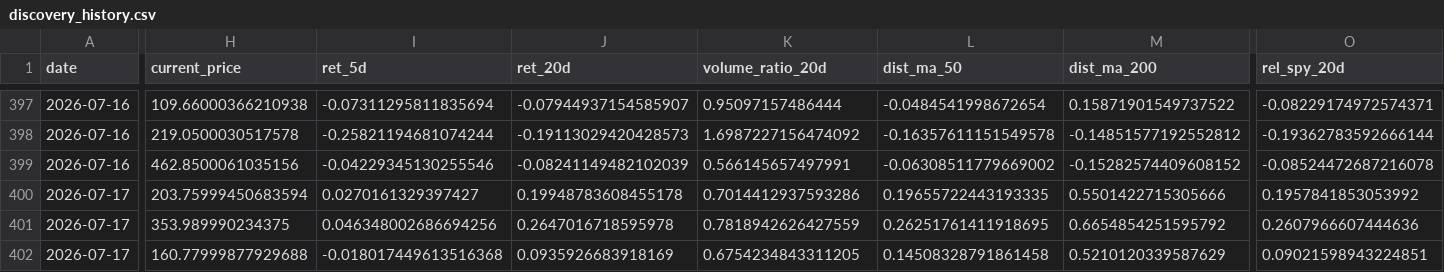
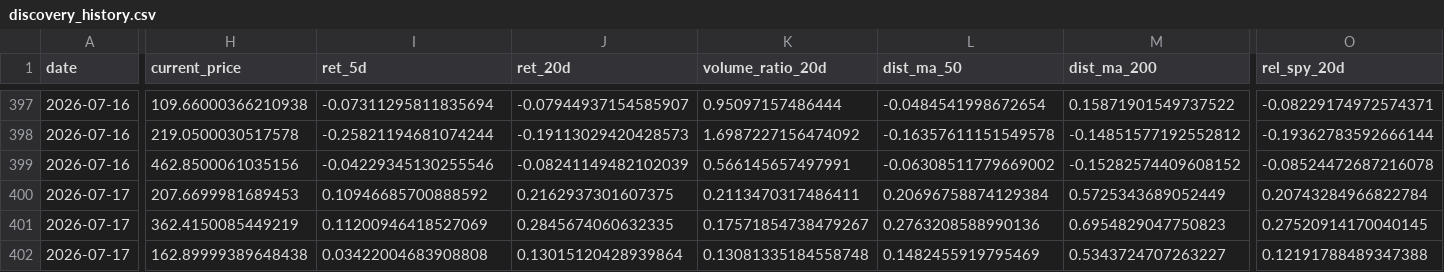
Before and after one commit to eric07079207-star/tech-market-monitor, a CSV file: data/觀察版資料/06_候選股追蹤/discovery_history.csv, drawn as a sheet; only a part is shown, gaps mark what is left out; the diff covers the shown part only; the diff names each change by its address in the sheet, - before the commit and + after, or states it on an @@ line.

```diff
--- a/data/觀察版資料/06_候選股追蹤/discovery_history.csv
+++ b/data/觀察版資料/06_候選股追蹤/discovery_history.csv
-H400 (current_price): 203.75999450683594
+H400 (current_price): 207.6699981689453
-I400 (ret_5d): 0.0270161329397427
+I400 (ret_5d): 0.10946685700888592
-J400 (ret_20d): 0.19948783608455178
+J400 (ret_20d): 0.2162937301607375
-K400 (volume_ratio_20d): 0.7014412937593286
+K400 (volume_ratio_20d): 0.2113470317486411
-L400 (dist_ma_50): 0.19655722443193335
+L400 (dist_ma_50): 0.20696758874129384
-M400 (dist_ma_200): 0.5501422715305666
+M400 (dist_ma_200): 0.5725343689052449
-O400 (rel_spy_20d): 0.1957841853053992
+O400 (rel_spy_20d): 0.20743284966822784
-H401 (current_price): 353.989990234375
+H401 (current_price): 362.4150085449219
-I401 (ret_5d): 0.046348002686694256
+I401 (ret_5d): 0.11200946418527069
-J401 (ret_20d): 0.2647016718595978
+J401 (ret_20d): 0.2845674060632335
-K401 (volume_ratio_20d): 0.7818942626427559
+K401 (volume_ratio_20d): 0.17571854738479267
-L401 (dist_ma_50): 0.26251761411918695
+L401 (dist_ma_50): 0.2763208588990136
-M401 (dist_ma_200): 0.6654854251595792
+M401 (dist_ma_200): 0.6954829047750823
-O401 (rel_spy_20d): 0.2607966607444636
+O401 (rel_spy_20d): 0.27520914170040145
-H402 (current_price): 160.77999877929688
+H402 (current_price): 162.89999389648438
-I402 (ret_5d): -0.018017449613516368
+I402 (ret_5d): 0.03422004683908808
-J402 (ret_20d): 0.0935926683918169
+J402 (ret_20d): 0.13015120428939864
-K402 (volume_ratio_20d): 0.6754234843311205
+K402 (volume_ratio_20d): 0.13081335184558748
-L402 (dist_ma_50): 0.14508328791861458
+L402 (dist_ma_50): 0.1482455919795469
-M402 (dist_ma_200): 0.5210120339587629
+M402 (dist_ma_200): 0.5343724707263227
-O402 (rel_spy_20d): 0.09021598943224851
+O402 (rel_spy_20d): 0.12191788489347388
```
Also changed, not shown: 1 added row, 1 removed row and 80 edited cells elsewhere in this file, data/cache/update_runs.csv, data/觀察版資料/00_資料說明/資料清單.csv, 46 other files.
